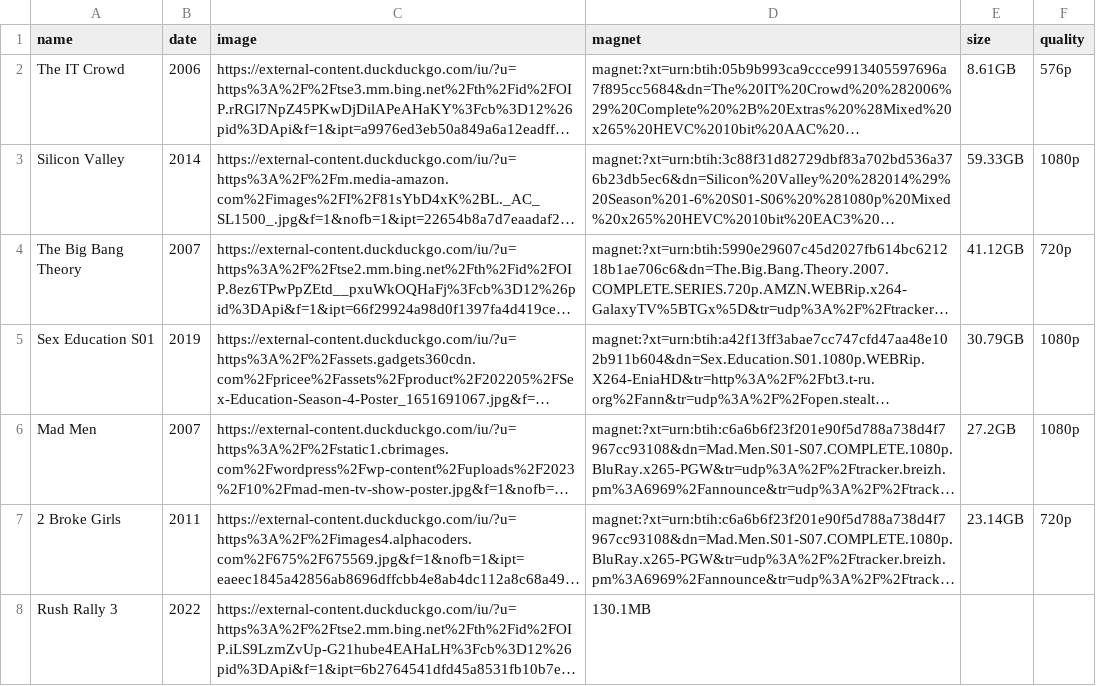
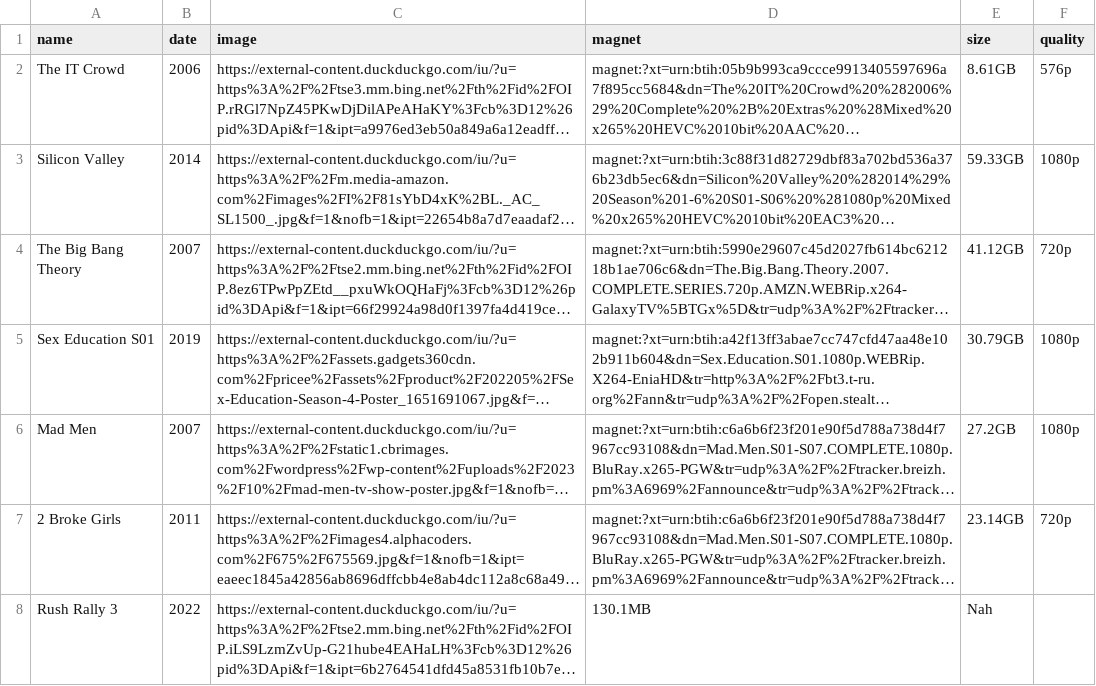
Before and after one commit to sadkjasldjlajdj3323213sdad/t, a CSV file: torrents.csv, drawn as a sheet; long unchanged cells end in …; the diff names each change by its address in the sheet, - before the commit and + after, or states it on an @@ line.

Commit message:
Update torrents.csv

```diff
--- a/torrents.csv
+++ b/torrents.csv
-E8 (size): (empty)
+E8 (size): Nah
```
